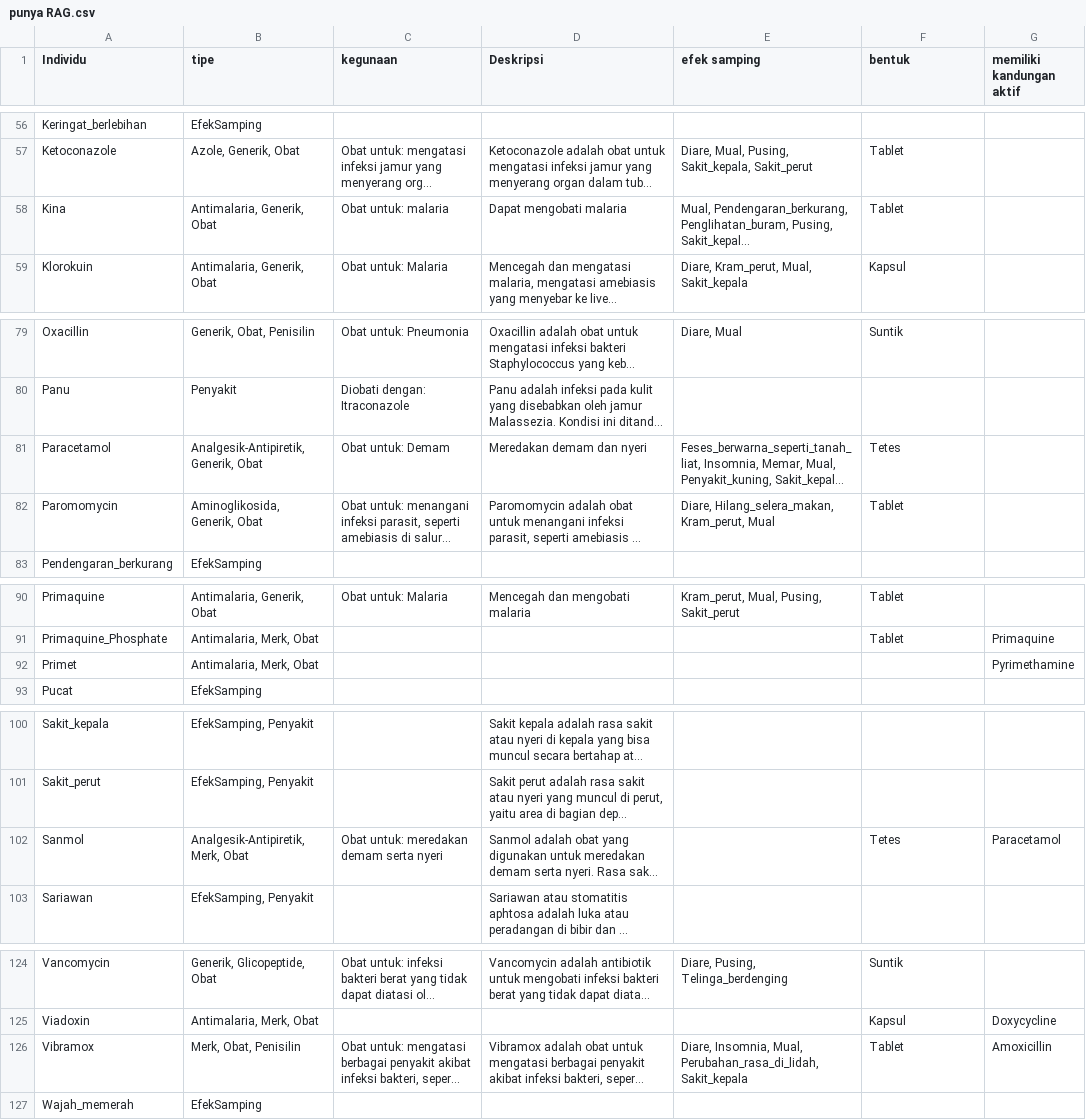
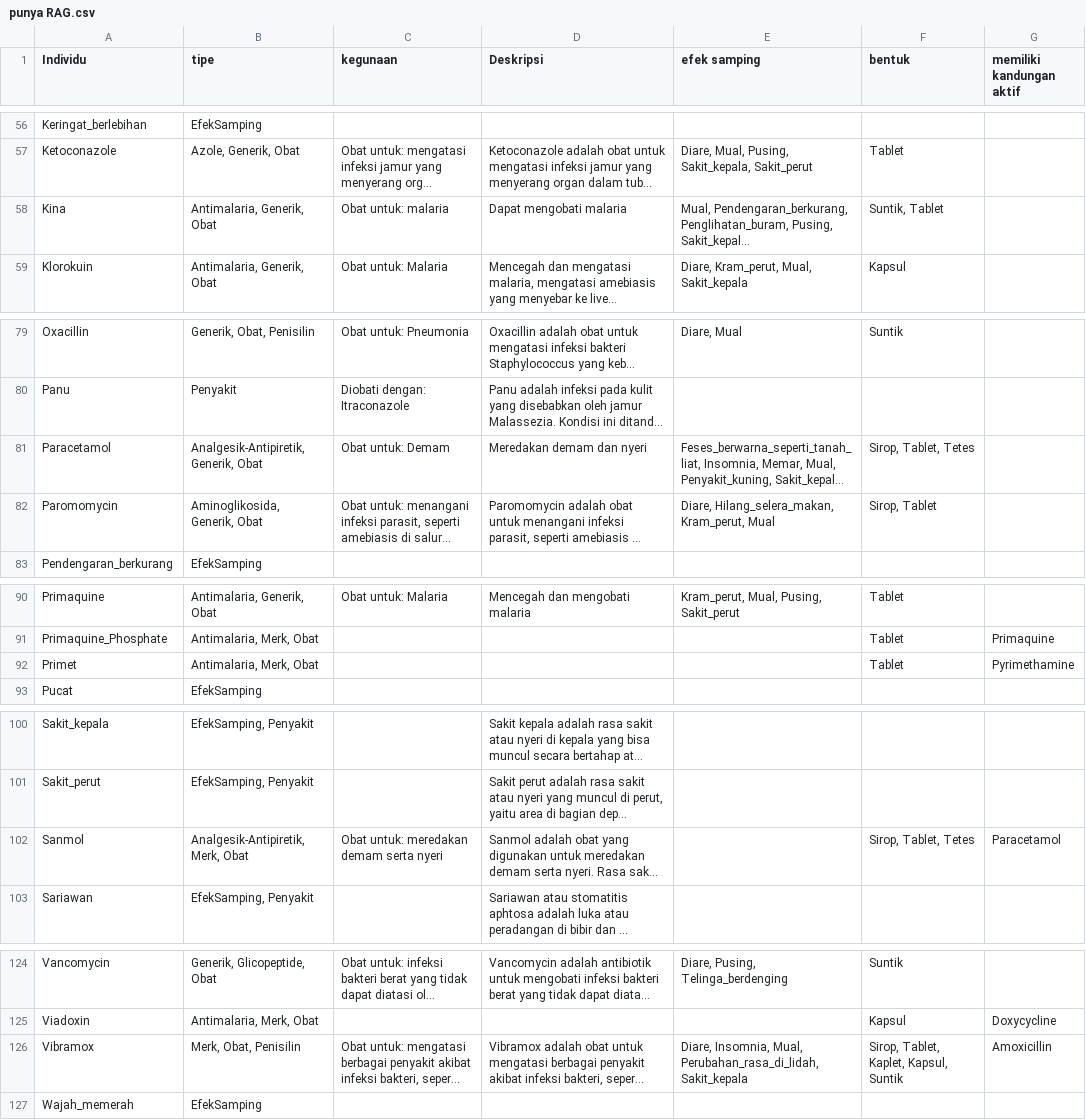
Before and after one commit to MalSpielplatz/OGRAG, a CSV file: punya RAG.csv, drawn as a sheet; only a part is shown, gaps mark what is left out; long unchanged cells end in …; the diff covers the shown part only; the diff names each change by its address in the sheet, - before the commit and + after, or states it on an @@ line.

```diff
--- a/punya RAG.csv
+++ b/punya RAG.csv
-F58 (bentuk): Tablet
+F58 (bentuk): Suntik, Tablet
-F81 (bentuk): Tetes
+F81 (bentuk): Sirop, Tablet, Tetes
-F82 (bentuk): Tablet
+F82 (bentuk): Sirop, Tablet
-F92 (bentuk): (empty)
+F92 (bentuk): Tablet
-F102 (bentuk): Tetes
+F102 (bentuk): Sirop, Tablet, Tetes
-F126 (bentuk): Tablet
+F126 (bentuk): Sirop, Tablet, Kaplet, Kapsul, Suntik
```
Also changed, not shown: 27 edited cells elsewhere in this file.
